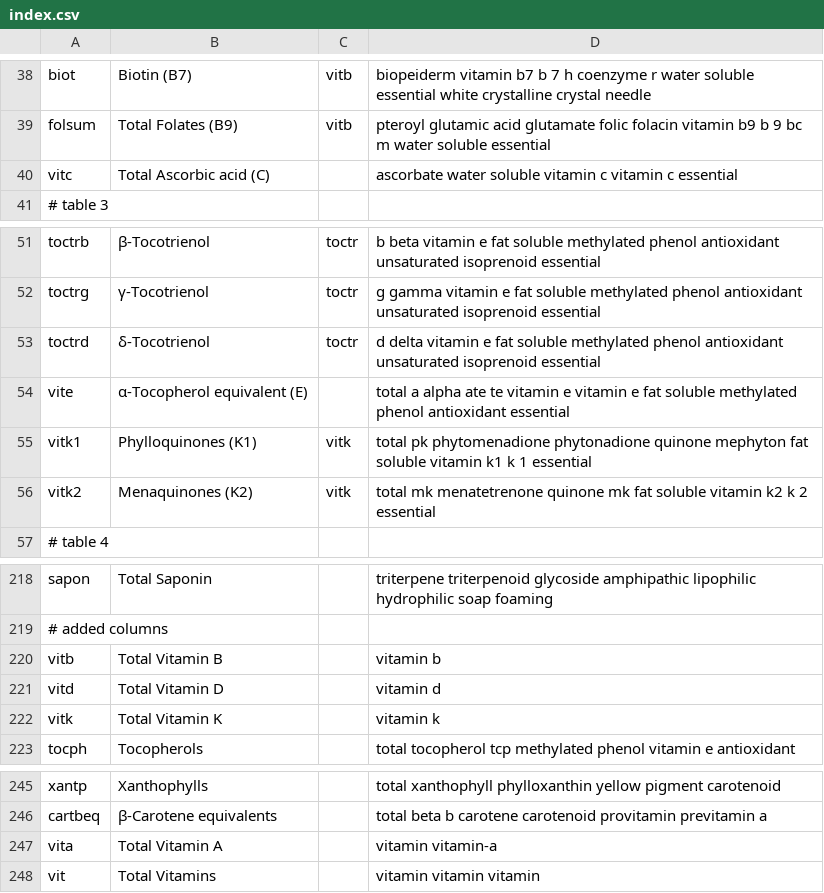
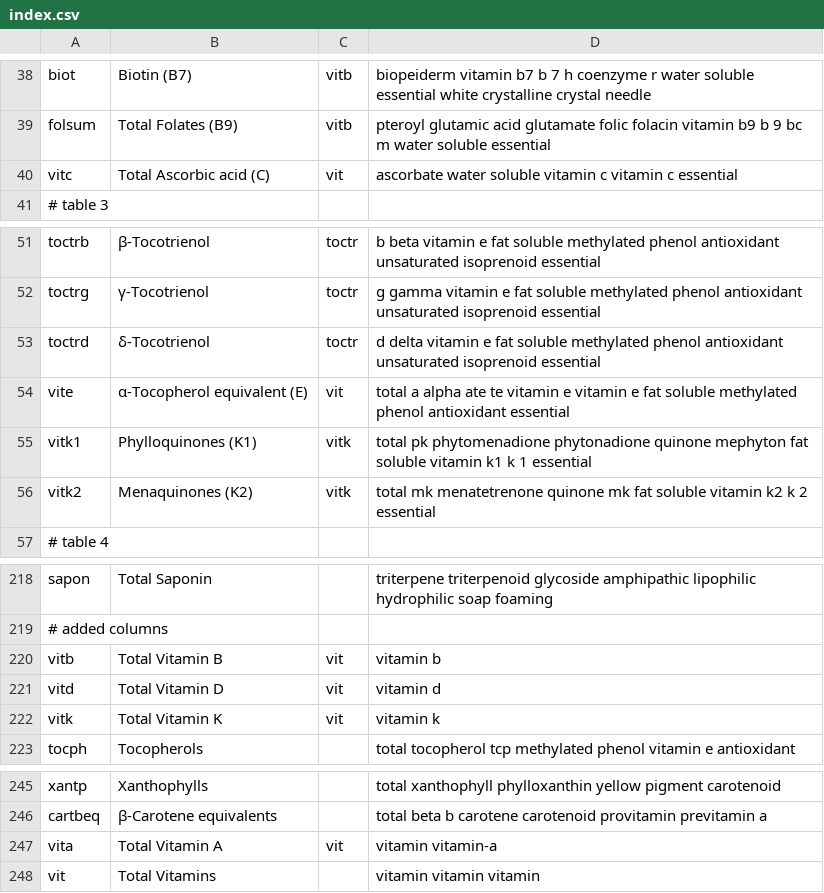
Before and after one commit to nodef/ifct2017, a CSV file: index.csv, drawn as a sheet; only a part is shown, gaps mark what is left out.

```diff
--- a/index.csv
+++ b/index.csv
@@ -39,3 +39,3 @@ biot,Biotin (B7),vitb,biopeiderm vitamin b7 b 7 h coenzyme r water soluble essen
 folsum,Total Folates (B9),vitb,pteroyl glutamic acid glutamate folic folacin vitamin b9 b 9 bc m water soluble essential
-vitc,Total Ascorbic acid (C),,ascorbate water soluble vitamin c vitamin c essential
+vitc,Total Ascorbic acid (C),vit,ascorbate water soluble vitamin c vitamin c essential
 # table 3
@@ -53,3 +53,3 @@ toctrg,γ-Tocotrienol,toctr,g gamma vitamin e fat soluble methylated phenol anti
 toctrd,δ-Tocotrienol,toctr,d delta vitamin e fat soluble methylated phenol antioxidant unsaturated isoprenoid essential
-vite,α-Tocopherol equivalent (E),,total a alpha ate te vitamin e vitamin e fat soluble methylated phenol antioxidant essential
+vite,α-Tocopherol equivalent (E),vit,total a alpha ate te vitamin e vitamin e fat soluble methylated phenol antioxidant essential
 vitk1,Phylloquinones (K1),vitk,total pk phytomenadione phytonadione quinone mephyton fat soluble vitamin k1 k 1 essential
@@ -219,5 +219,5 @@ sapon,Total Saponin,,triterpene triterpenoid glycoside amphipathic lipophilic hy
 # added columns
-vitb,Total Vitamin B,,vitamin b
-vitd,Total Vitamin D,,vitamin d
-vitk,Total Vitamin K,,vitamin k
+vitb,Total Vitamin B,vit,vitamin b
+vitd,Total Vitamin D,vit,vitamin d
+vitk,Total Vitamin K,vit,vitamin k
 tocph,Tocopherols,,total tocopherol tcp methylated phenol vitamin e antioxidant
@@ -246,3 +246,3 @@ xantp,Xanthophylls,,total xanthophyll phylloxanthin yellow pigment carotenoid
 cartbeq,β-Carotene equivalents,,total beta b carotene carotenoid provitamin previtamin a
-vita,Total Vitamin A,,vitamin vitamin-a
+vita,Total Vitamin A,vit,vitamin vitamin-a
 vit,Total Vitamins,,vitamin vitamin vitamin
```
Also changed, not shown: 2 other files.
